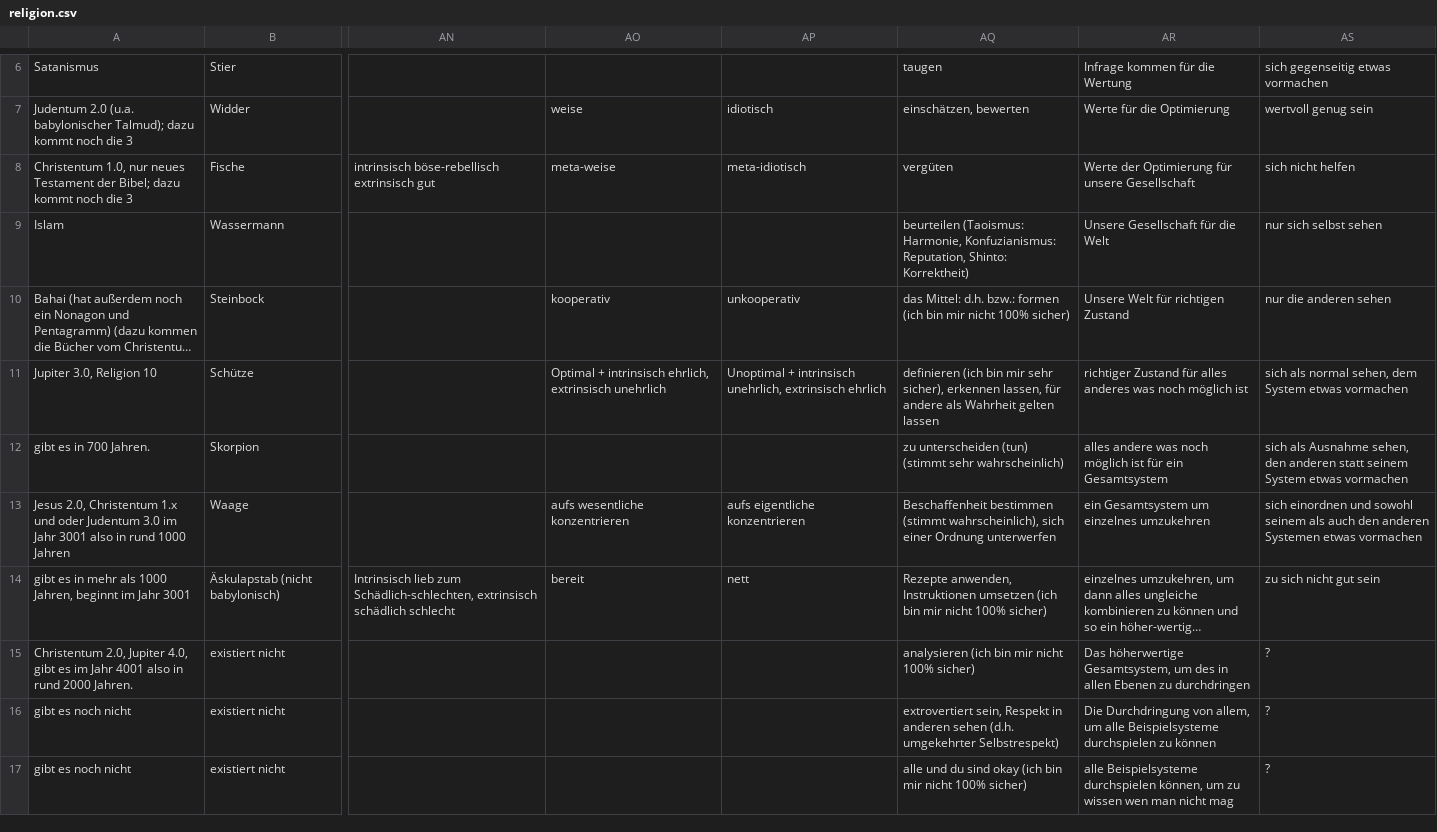
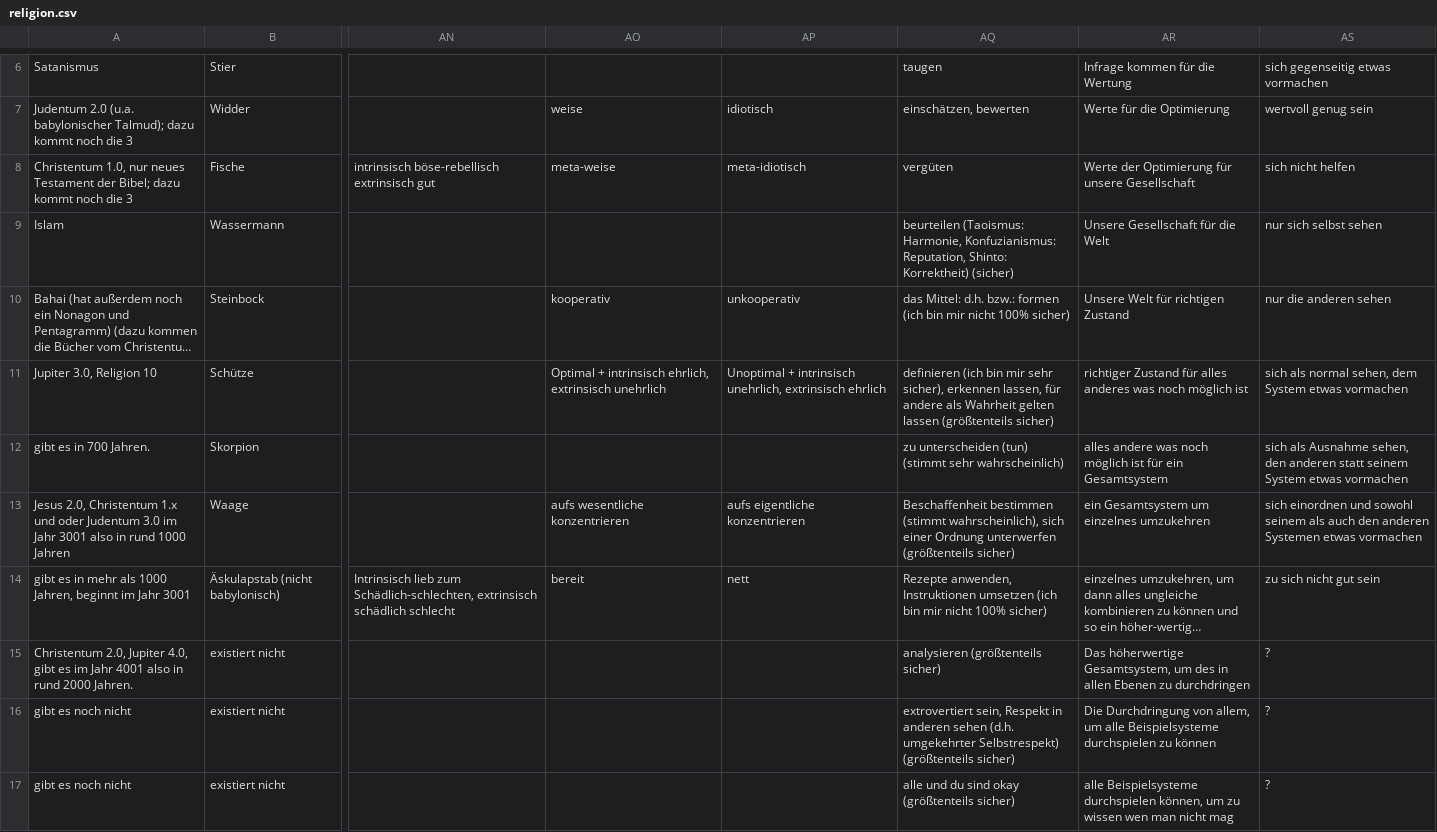
Before and after one commit to githubuser2000/reta-23-07-20, a CSV file: religion.csv, drawn as a sheet; only a part is shown, gaps mark what is left out; long unchanged cells end in …; the diff covers the shown part only; the diff names each change by its address in the sheet, - before the commit and + after, or states it on an @@ line.

Commit message:
extrinsische 1/21 bis 1/24  ergänzt

```diff
--- a/religion.csv
+++ b/religion.csv
-AQ9: …Shinto: Korrektheit)
+AQ9: …Shinto: Korrektheit) (sicher)
-AQ11: …gelten lassen
+AQ11: …gelten lassen (größtenteils sicher)
-AQ13: …Ordnung unterwerfen
+AQ13: …Ordnung unterwerfen (größtenteils sicher)
-AQ15: analysieren (ich bin mir nicht 100% sicher)
+AQ15: analysieren (größtenteils sicher)
-AQ16: …umgekehrter Selbstrespekt)
+AQ16: …umgekehrter Selbstrespekt) (größtenteils sicher)
-AQ17: …sind okay (ich bin mir nicht 100% sicher)
+AQ17: …sind okay (größtenteils sicher)
```
Also changed, not shown: 8 edited cells elsewhere in this file.
